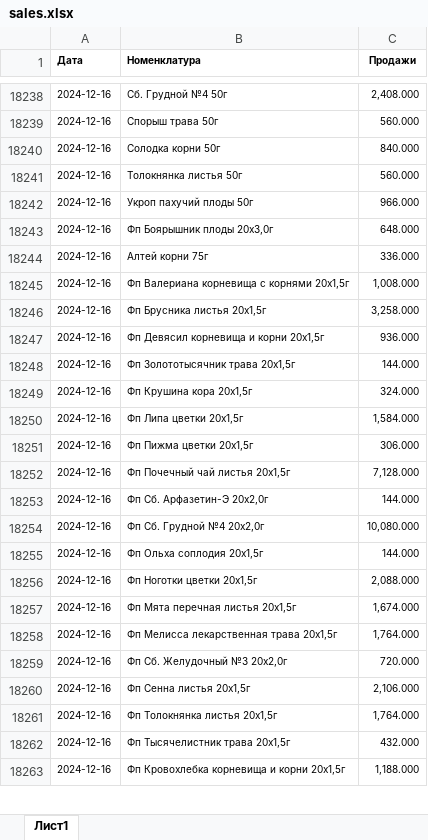
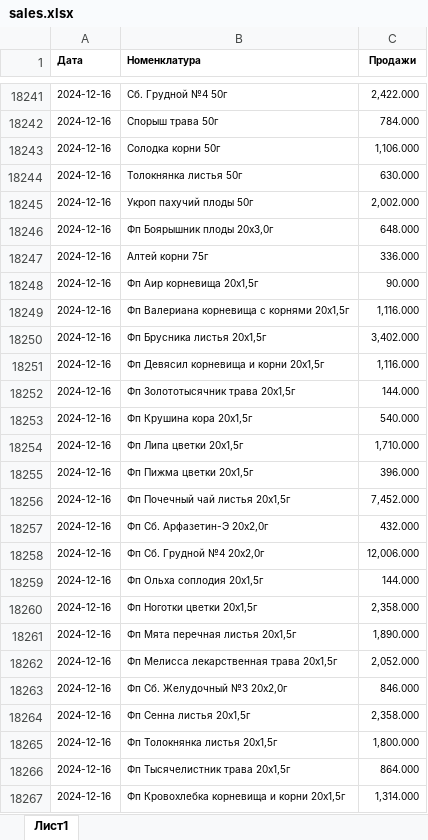
Before and after one commit to andreykoz82/StockAnalysis, an Excel workbook: data/sales.xlsx, sheet Лист1, drawn as a sheet; only a part is shown, gaps mark what is left out; values as stored, in another font and other column widths than the file's, no borders; addresses are those after the commit; the diff covers the shown part only; the diff names each change by its address in the sheet, - before the commit and + after, or states it on an @@ line.

```diff
--- a/data/sales.xlsx (sheet Лист1)
+++ b/data/sales.xlsx (sheet Лист1)
-C18241 (Продажи): 2,408.000
+C18241 (Продажи): 2,422.000
-C18242 (Продажи): 560.000
+C18242 (Продажи): 784.000
-C18243 (Продажи): 840.000
+C18243 (Продажи): 1,106.000
-C18244 (Продажи): 560.000
+C18244 (Продажи): 630.000
-C18245 (Продажи): 966.000
+C18245 (Продажи): 2,002.000
+row 18248: 2024-12-16 | Фп Аир корневища 20x1,5г | 90.000
-C18249 (Продажи): 1,008.000
+C18249 (Продажи): 1,116.000
-C18250 (Продажи): 3,258.000
+C18250 (Продажи): 3,402.000
-C18251 (Продажи): 936.000
+C18251 (Продажи): 1,116.000
-C18253 (Продажи): 324.000
+C18253 (Продажи): 540.000
-C18254 (Продажи): 1,584.000
+C18254 (Продажи): 1,710.000
-C18255 (Продажи): 306.000
+C18255 (Продажи): 396.000
-C18256 (Продажи): 7,128.000
+C18256 (Продажи): 7,452.000
-C18257 (Продажи): 144.000
+C18257 (Продажи): 432.000
-C18258 (Продажи): 10,080.000
+C18258 (Продажи): 12,006.000
-C18260 (Продажи): 2,088.000
+C18260 (Продажи): 2,358.000
-C18261 (Продажи): 1,674.000
+C18261 (Продажи): 1,890.000
-C18262 (Продажи): 1,764.000
+C18262 (Продажи): 2,052.000
-C18263 (Продажи): 720.000
+C18263 (Продажи): 846.000
-C18264 (Продажи): 2,106.000
+C18264 (Продажи): 2,358.000
-C18265 (Продажи): 1,764.000
+C18265 (Продажи): 1,800.000
-C18266 (Продажи): 432.000
+C18266 (Продажи): 864.000
-C18267 (Продажи): 1,188.000
+C18267 (Продажи): 1,314.000
```
Also changed, not shown: 4 added rows, 2 moved rows and 57 edited cells elsewhere in this sheet.
